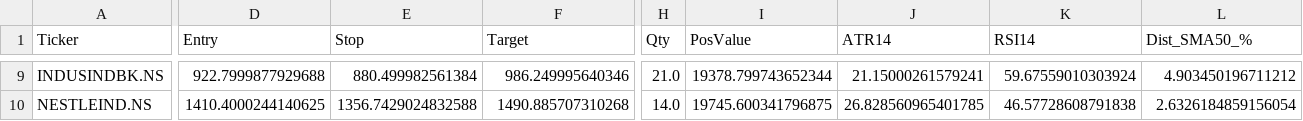
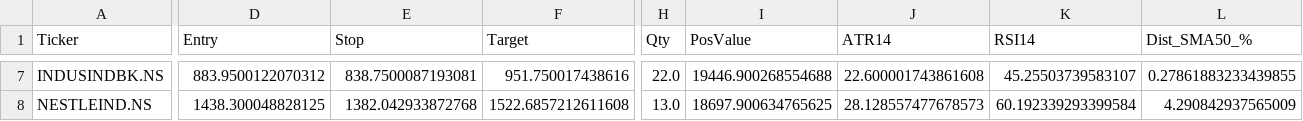
Before and after one commit to mayur369369/nifty50-swing-scanner, a CSV file: top10_swing_today.csv, drawn as a sheet; only a part is shown, gaps mark what is left out; addresses are those after the commit; the diff covers the shown part only; the diff names each change by its address in the sheet, - before the commit and + after, or states it on an @@ line.

Commit message:
Daily scan output

```diff
--- a/top10_swing_today.csv
+++ b/top10_swing_today.csv
-D7 (Entry): 922.7999877929688
+D7 (Entry): 883.9500122070312
-E7 (Stop): 880.499982561384
+E7 (Stop): 838.7500087193081
-F7 (Target): 986.249995640346
+F7 (Target): 951.750017438616
-H7 (Qty): 21.0
+H7 (Qty): 22.0
-I7 (PosValue): 19378.799743652344
+I7 (PosValue): 19446.900268554688
-J7 (ATR14): 21.15000261579241
+J7 (ATR14): 22.600001743861608
-K7 (RSI14): 59.67559010303924
+K7 (RSI14): 45.25503739583107
-L7 (Dist_SMA50_%): 4.903450196711212
+L7 (Dist_SMA50_%): 0.27861883233439855
-D8 (Entry): 1410.4000244140625
+D8 (Entry): 1438.300048828125
-E8 (Stop): 1356.7429024832588
+E8 (Stop): 1382.042933872768
-F8 (Target): 1490.885707310268
+F8 (Target): 1522.6857212611608
-H8 (Qty): 14.0
+H8 (Qty): 13.0
-I8 (PosValue): 19745.600341796875
+I8 (PosValue): 18697.900634765625
-J8 (ATR14): 26.828560965401785
+J8 (ATR14): 28.128557477678573
-K8 (RSI14): 46.57728608791838
+K8 (RSI14): 60.192339293399584
-L8 (Dist_SMA50_%): 2.6326184859156054
+L8 (Dist_SMA50_%): 4.290842937565009
```
Also changed, not shown: 2 added rows, 4 removed rows and 29 edited cells elsewhere in this file.
